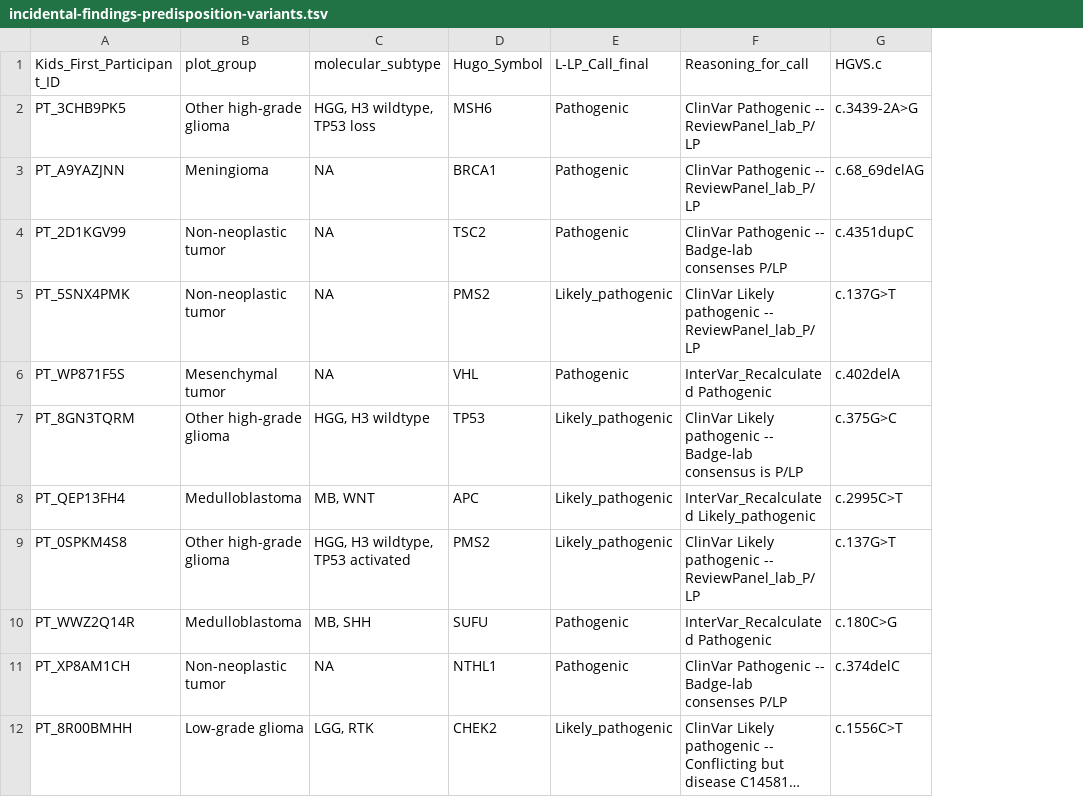
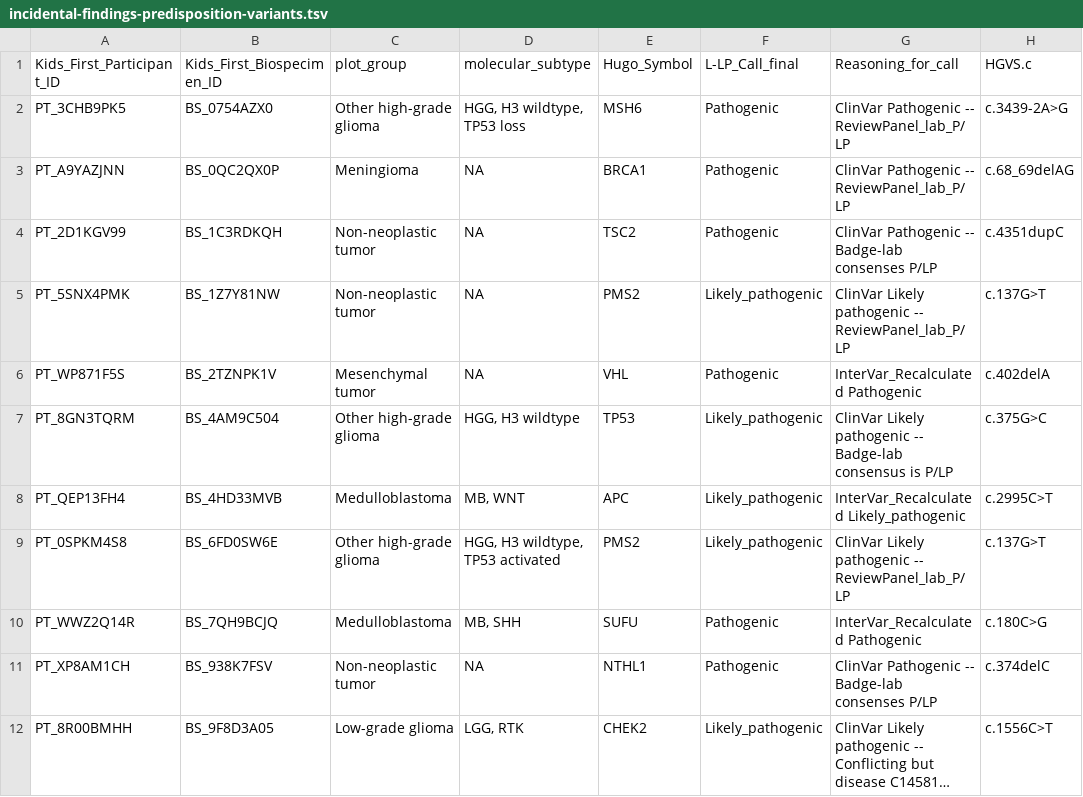
Before and after one commit to diskin-lab-chop/pbta-germline-somatic, a TSV file: analyses/predisposition-variants/results/incidental-findings-predisposition-variants.tsv, drawn as a sheet; only a part is shown; long unchanged cells end in …; the diff names each change by its address in the sheet, - before the commit and + after, or states it on an @@ line.

Commit message:
add bs_id to output

```diff
--- a/analyses/predisposition-variants/results/incidental-findings-predisposition-variants.tsv
+++ b/analyses/predisposition-variants/results/incidental-findings-predisposition-variants.tsv
+column B (Kids_First_Biospecimen_ID), rows 2-12: BS_0754AZX0 | BS_0QC2QX0P | BS_1C3RDKQH | BS_1Z7Y81NW | BS_2TZNPK1V | BS_4AM9C504 | BS_4HD33MVB | BS_6FD0SW6E | BS_7QH9BCJQ | BS_938K7FSV | BS_9F8D3A05
```
